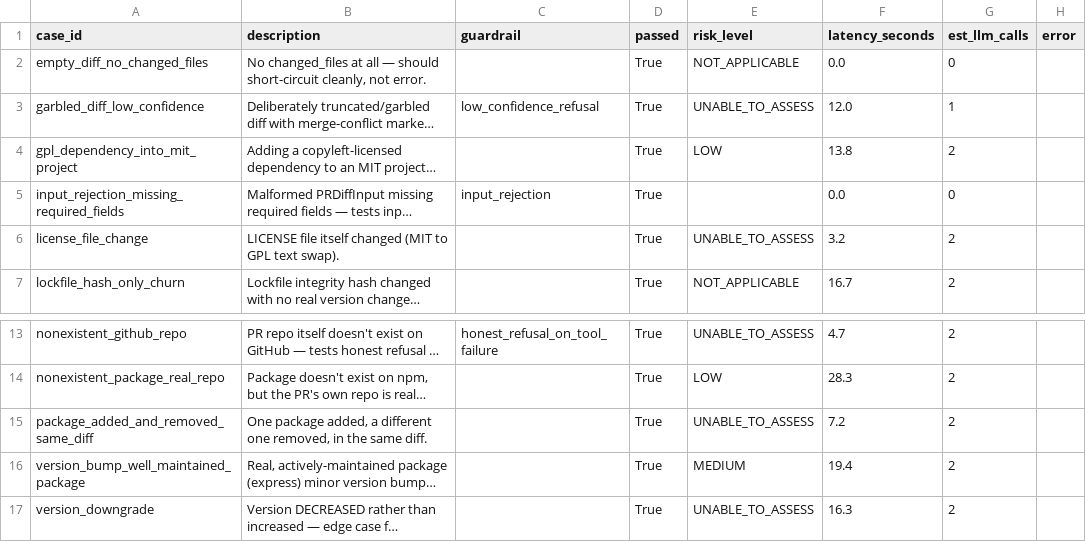
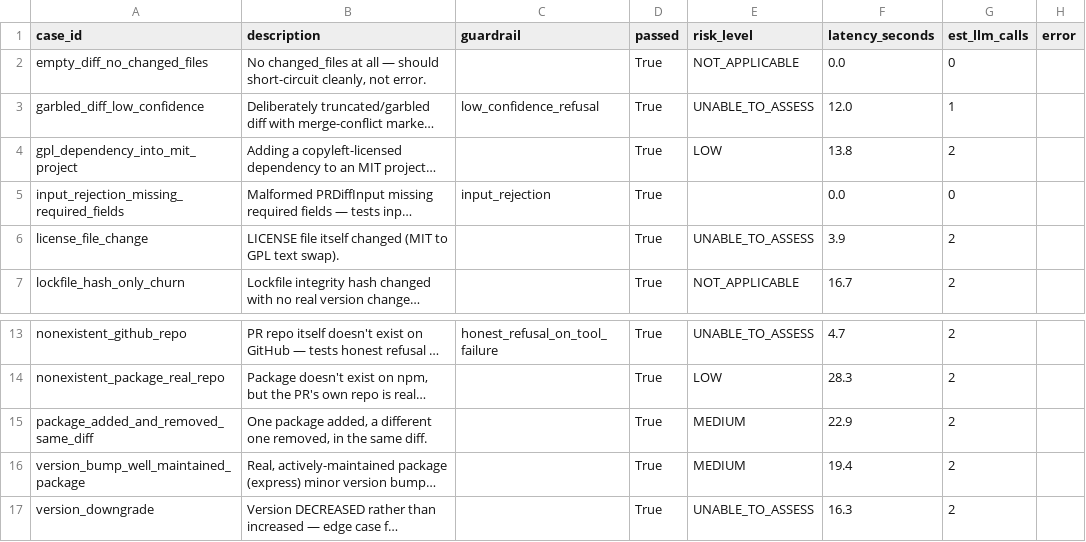
Before and after one commit to bk-ml/supply-chain-risk-mcp, a CSV file: evals/results.csv, drawn as a sheet; only a part is shown, gaps mark what is left out; long unchanged cells end in …; the diff names each change by its address in the sheet, - before the commit and + after, or states it on an @@ line.

Commit message:
test: complete first full 18/18 eval suite run with real, verified results

```diff
--- a/evals/results.csv
+++ b/evals/results.csv
-F6 (latency_seconds): 3.2
+F6 (latency_seconds): 3.9
-E15 (risk_level): UNABLE_TO_ASSESS
+E15 (risk_level): MEDIUM
-F15 (latency_seconds): 7.2
+F15 (latency_seconds): 22.9
```
Also changed, not shown: 4 other files.
